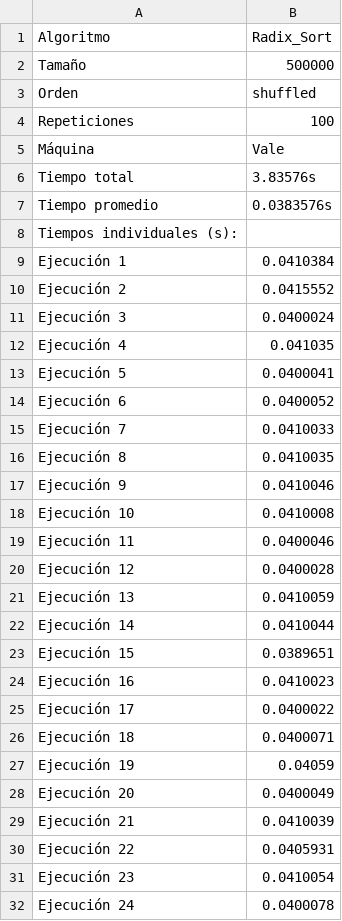
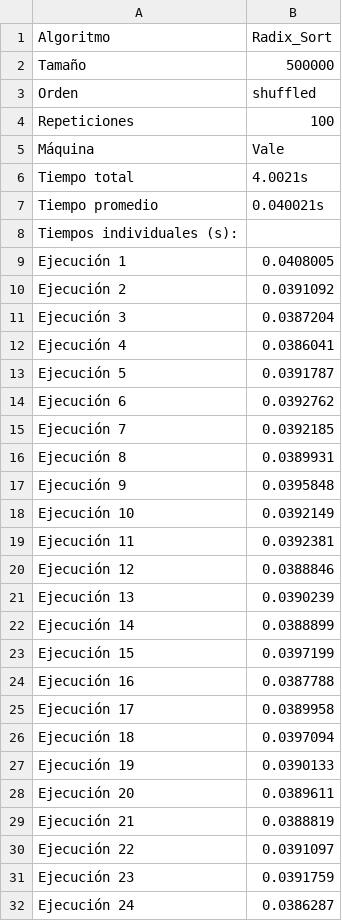
Before and after one commit to arenisca/Tarea2, a CSV file: Resultados_CSV/Vale/Radix_Sort_500000_shuffled_100.csv, drawn as a sheet; only a part is shown; the diff covers the shown part only.

Commit message:
Testing para comparar algoritmo RadixSort con QuickSort

```diff
--- a/Resultados_CSV/Vale/Radix_Sort_500000_shuffled_100.csv
+++ b/Resultados_CSV/Vale/Radix_Sort_500000_shuffled_100.csv
@@ -5,28 +5,28 @@ Repeticiones;100
 Máquina;Vale
-Tiempo total;3.83576s
-Tiempo promedio;0.0383576s
+Tiempo total;4.0021s
+Tiempo promedio;0.040021s
 Tiempos individuales (s):
-Ejecución 1;0.0410384
-Ejecución 2;0.0415552
-Ejecución 3;0.0400024
-Ejecución 4;0.041035
-Ejecución 5;0.0400041
-Ejecución 6;0.0400052
-Ejecución 7;0.0410033
-Ejecución 8;0.0410035
-Ejecución 9;0.0410046
-Ejecución 10;0.0410008
-Ejecución 11;0.0400046
-Ejecución 12;0.0400028
-Ejecución 13;0.0410059
-Ejecución 14;0.0410044
-Ejecución 15;0.0389651
-Ejecución 16;0.0410023
-Ejecución 17;0.0400022
-Ejecución 18;0.0400071
-Ejecución 19;0.04059
-Ejecución 20;0.0400049
-Ejecución 21;0.0410039
-Ejecución 22;0.0405931
-Ejecución 23;0.0410054
-Ejecución 24;0.0400078
+Ejecución 1;0.0408005
+Ejecución 2;0.0391092
+Ejecución 3;0.0387204
+Ejecución 4;0.0386041
+Ejecución 5;0.0391787
+Ejecución 6;0.0392762
+Ejecución 7;0.0392185
+Ejecución 8;0.0389931
+Ejecución 9;0.0395848
+Ejecución 10;0.0392149
+Ejecución 11;0.0392381
+Ejecución 12;0.0388846
+Ejecución 13;0.0390239
+Ejecución 14;0.0388899
+Ejecución 15;0.0397199
+Ejecución 16;0.0387788
+Ejecución 17;0.0389958
+Ejecución 18;0.0397094
+Ejecución 19;0.0390133
+Ejecución 20;0.0389611
+Ejecución 21;0.0388819
+Ejecución 22;0.0391097
+Ejecución 23;0.0391759
+Ejecución 24;0.0386287
```
Also changed, not shown: 76 edited cells elsewhere in this file, Resultados_CSV/Vale/Merge_Sort_500000_asc_100.csv, 6 other files.
